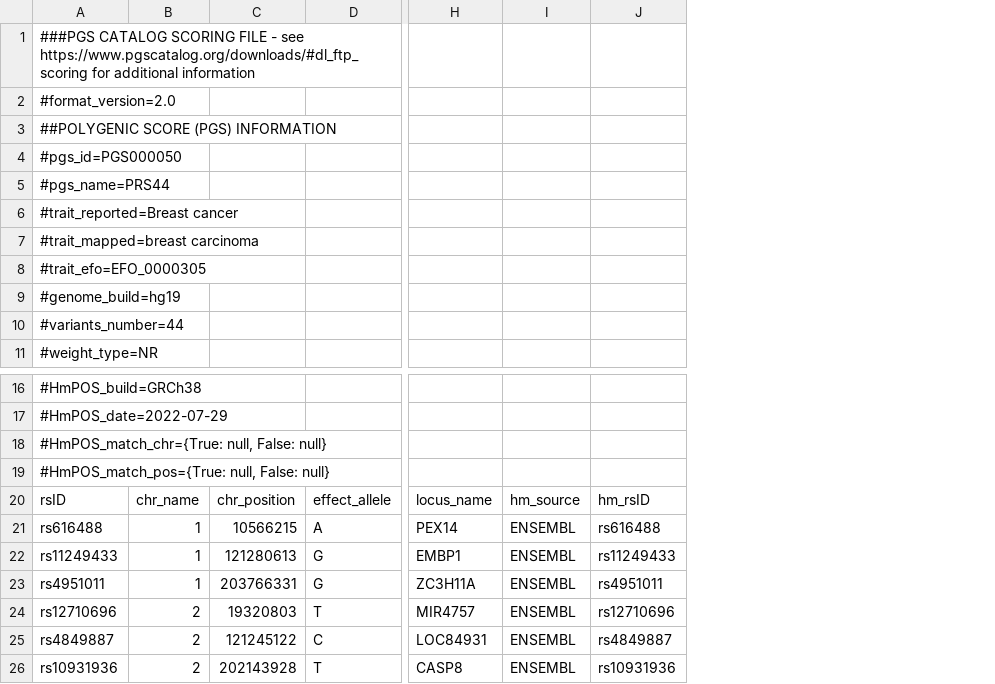
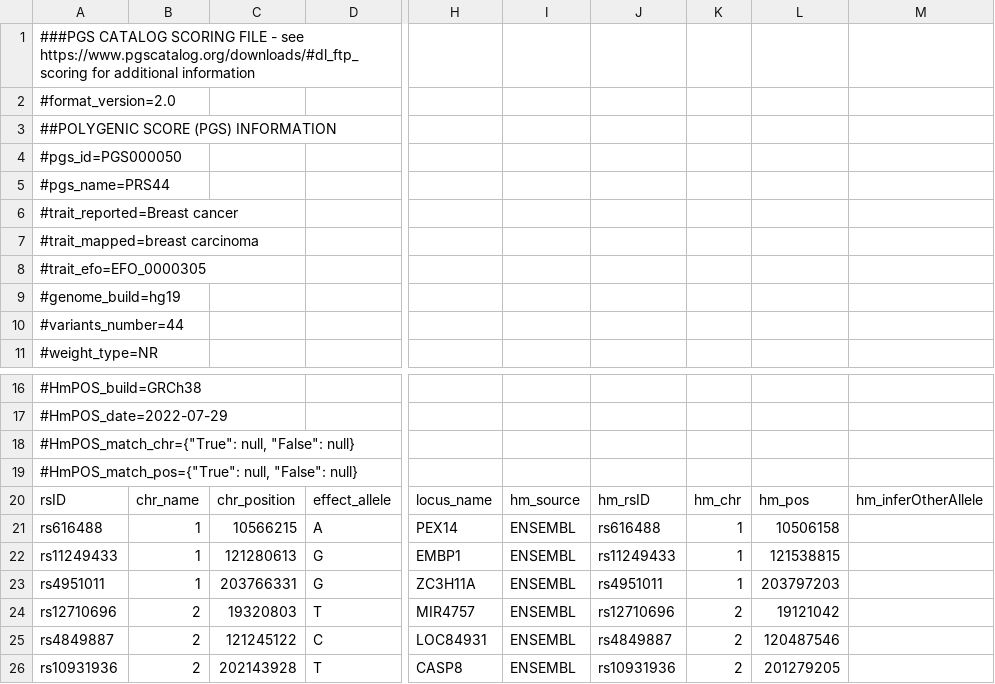
Before and after one commit to NHRI-DIGI/PRS_team2, a CSV file: Script/calculatePRS/paper/PGS000050_hmPOS_GRCh38.csv, drawn as a sheet; only a part is shown, gaps mark what is left out; the diff names each change by its address in the sheet, - before the commit and + after, or states it on an @@ line.

Commit message:
paper update

```diff
--- a/Script/calculatePRS/paper/PGS000050_hmPOS_GRCh38.csv
+++ b/Script/calculatePRS/paper/PGS000050_hmPOS_GRCh38.csv
+column K, rows 20-26: hm_chr | 1 | 1 | 1 | 2 | 2 | 2
+column L, rows 20-26: hm_pos | 10506158 | 121538815 | 203797203 | 19121042 | 120487546 | 201279205
+column M, row 20: hm_inferOtherAllele
-A18: #HmPOS_match_chr={True: null, False: null}
+A18: #HmPOS_match_chr={"True": null, "False": null}
-A19: #HmPOS_match_pos={True: null, False: null}
+A19: #HmPOS_match_pos={"True": null, "False": null}
```
